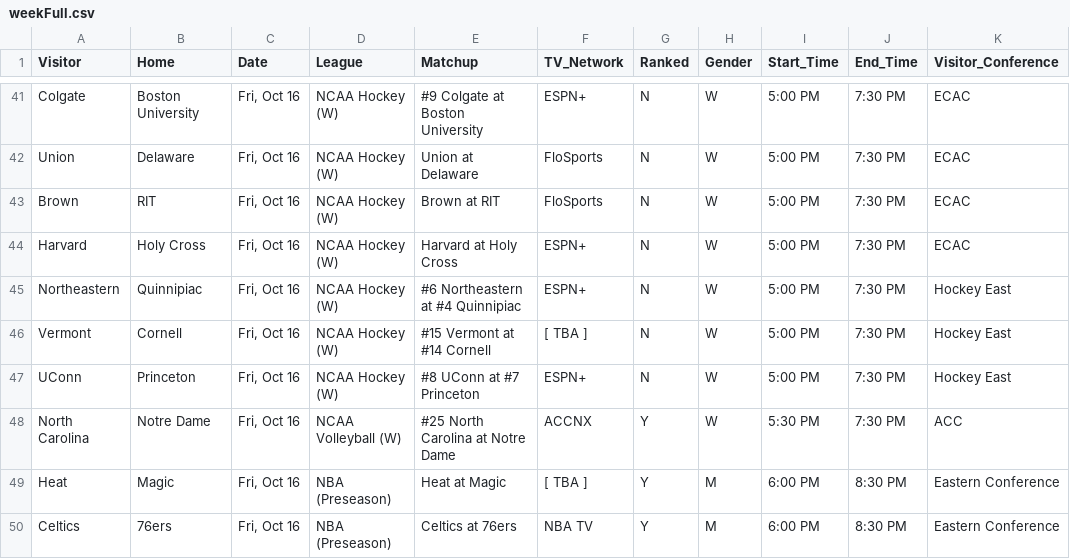
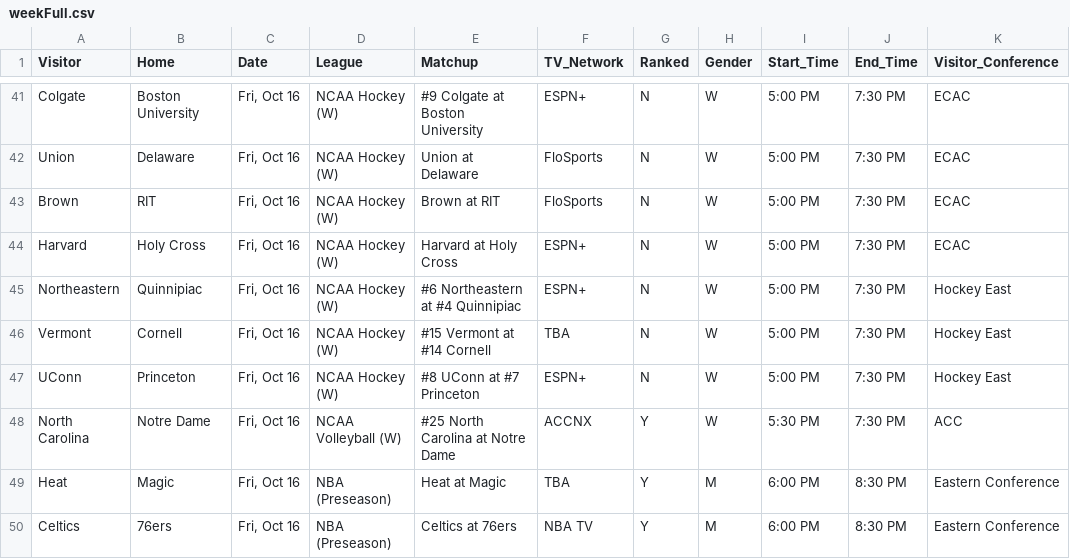
Before and after one commit to matthewkilleen0830/Sports-Viewing-Schedule, a CSV file: currentWeek/weekFull.csv, drawn as a sheet; only a part is shown, gaps mark what is left out; the diff covers the shown part only; the diff names each change by its address in the sheet, - before the commit and + after, or states it on an @@ line.

```diff
--- a/currentWeek/weekFull.csv
+++ b/currentWeek/weekFull.csv
-F46 (TV_Network): [ TBA ]
+F46 (TV_Network): TBA
-F49 (TV_Network): [ TBA ]
+F49 (TV_Network): TBA
```
Also changed, not shown: 36 edited cells elsewhere in this file.
